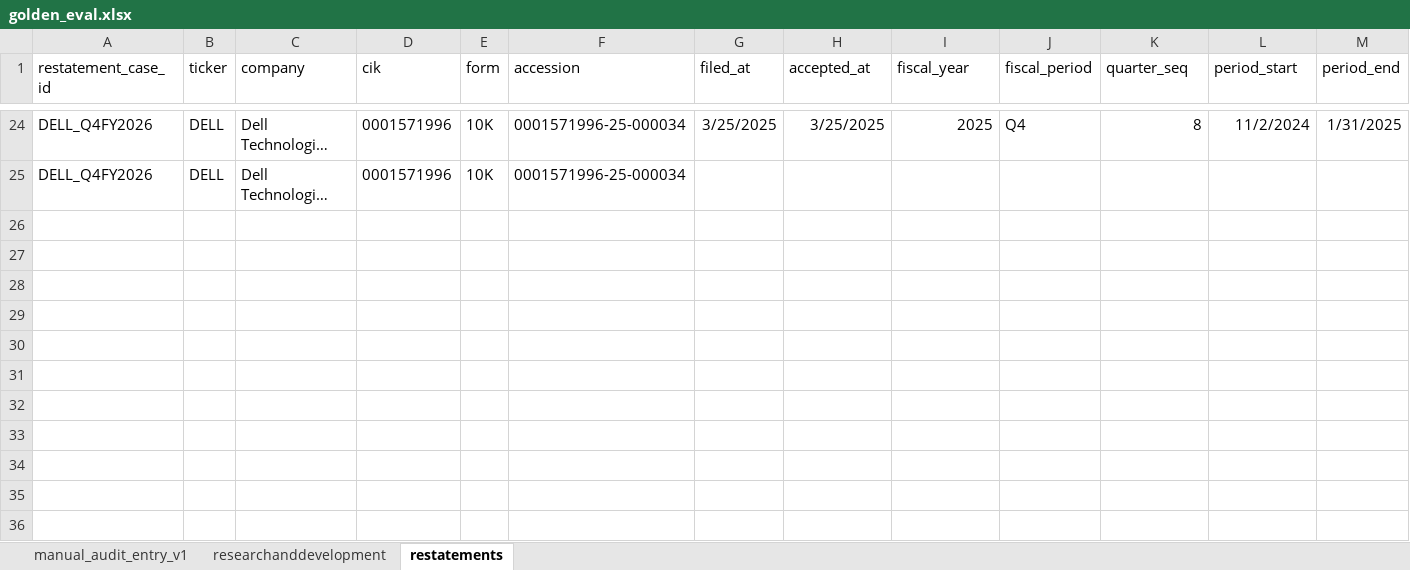
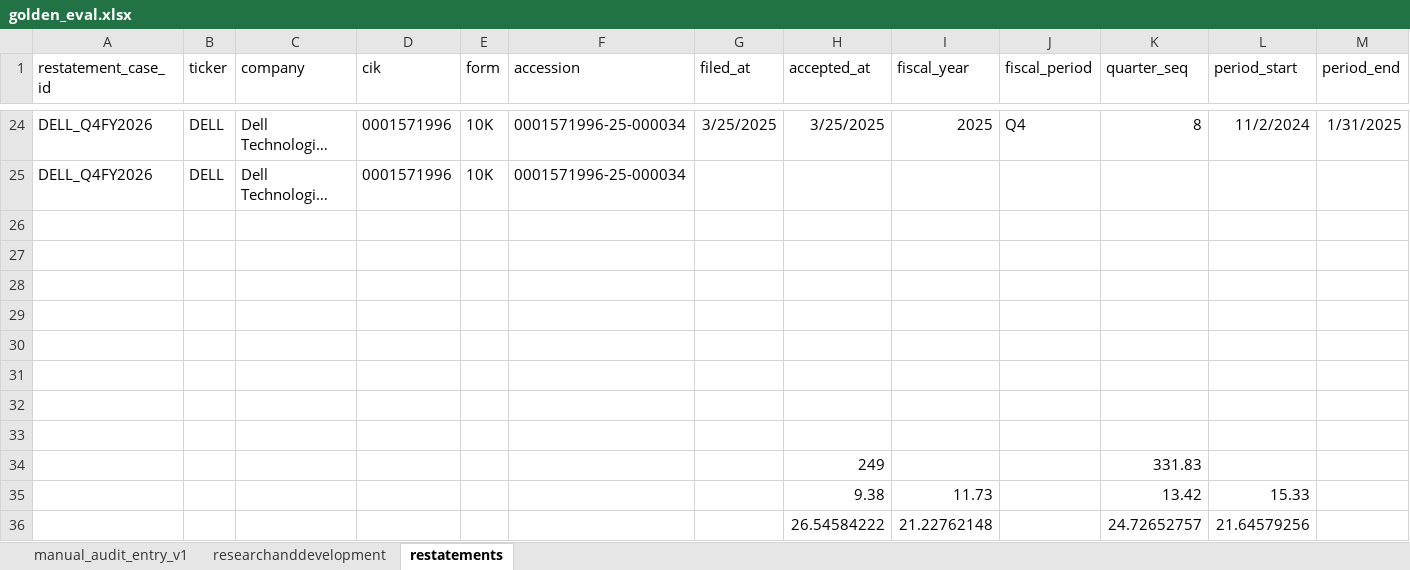
Before and after one commit to peakyragnar/Arrow, an Excel workbook: golden_eval.xlsx, sheet restatements, drawn as a sheet; only a part is shown, gaps mark what is left out; long unchanged cells end in …; values as stored, in another font and other column widths than the file's, no borders; rows hold the shown columns only; the diff names each change by its address in the sheet, - before the commit and + after, or states it on an @@ line.

```diff
--- a/golden_eval.xlsx (sheet restatements)
+++ b/golden_eval.xlsx (sheet restatements)
+row 26: (empty)
+row 27: (empty)
+row 28: (empty)
+row 29: (empty)
+row 30: (empty)
+row 31: (empty)
+row 32: (empty)
+row 33: (empty)
+row 34:  |  |  |  |  |  |  | 249 |  |  | 331.83
+row 35:  |  |  |  |  |  |  | 9.38 | 11.73 |  | 13.42 | 15.33
+row 36:  |  |  |  |  |  |  | 26.54584222 | 21.22762148 |  | 24.72652757 | 21.64579256
```
Also changed, not shown: sheet manual_audit_entry_v1.
